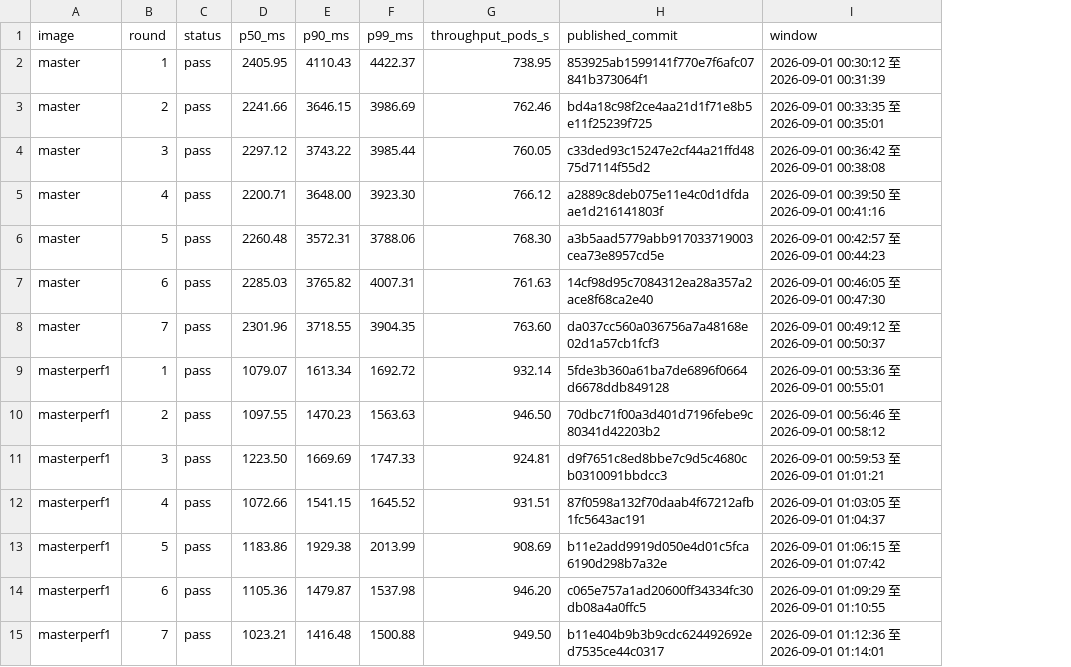
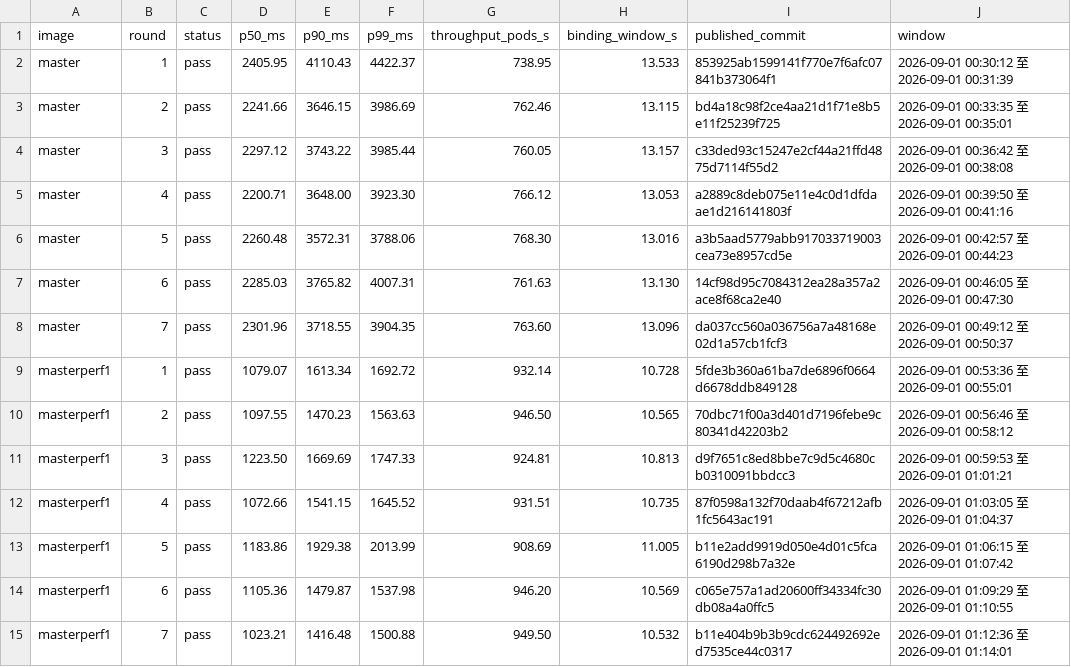
Before and after one commit to songmingming0827/kube-scheduling-perf, a TSV file: agent_scheduler_scenario3_worker4_7round_raw_0901.tsv, drawn as a sheet; the diff names each change by its address in the sheet, - before the commit and + after, or states it on an @@ line.

Commit message:
results: add binding window comparison

```diff
--- a/agent_scheduler_scenario3_worker4_7round_raw_0901.tsv
+++ b/agent_scheduler_scenario3_worker4_7round_raw_0901.tsv
+column H (binding_window_s), rows 2-15: 13.533 | 13.115 | 13.157 | 13.053 | 13.016 | 13.130 | 13.096 | 10.728 | 10.565 | 10.813 | 10.735 | 11.005 | 10.569 | 10.532
```
Also changed, not shown: 2 other files.
